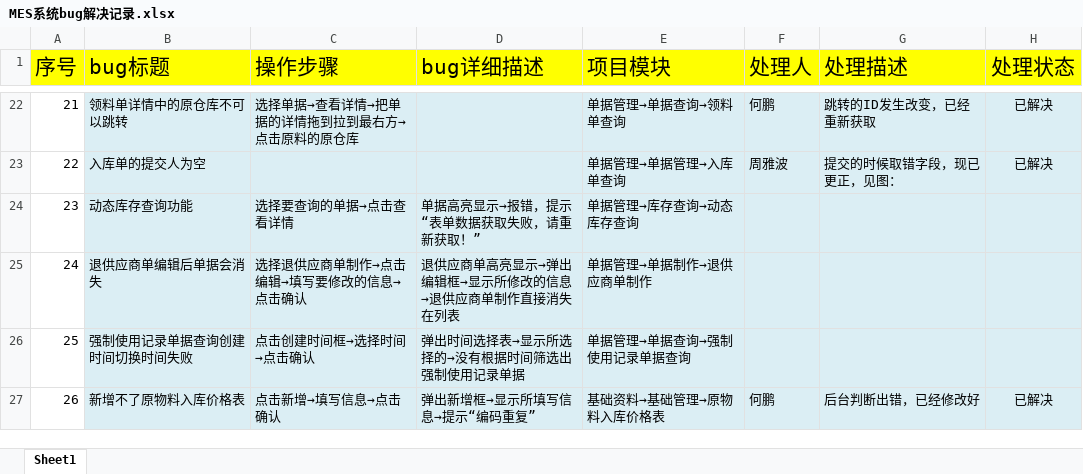
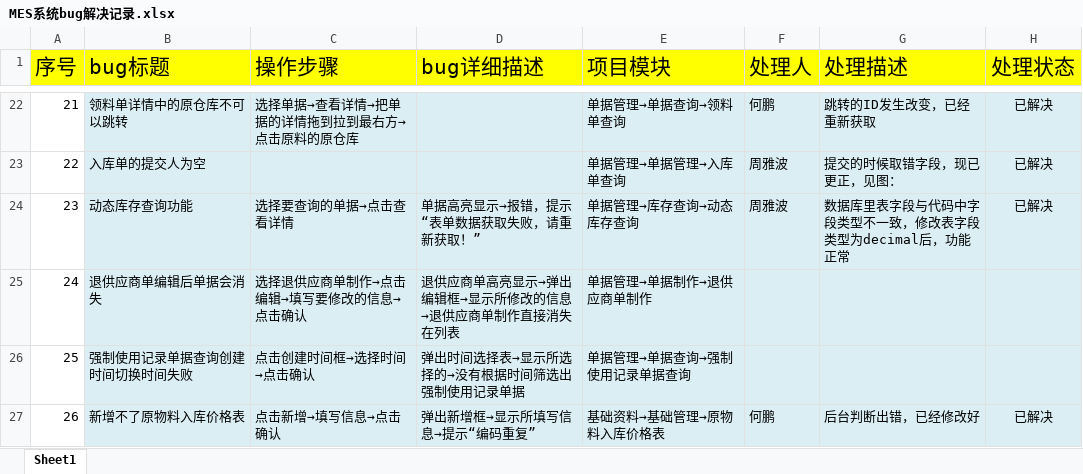
Before and after one commit to zhouyb1/BeiJing_MES, an Excel workbook: Source/bug处理记录/MES系统bug解决记录.xlsx, sheet Sheet1, drawn as a sheet; only a part is shown, gaps mark what is left out; values as stored, in another font and other column widths than the file's, no borders; charts and pictures and conditional formats not drawn; the diff names each change by its address in the sheet, - before the commit and + after, or states it on an @@ line.

Commit message:
no commit message

```diff
--- a/Source/bug处理记录/MES系统bug解决记录.xlsx (sheet Sheet1)
+++ b/Source/bug处理记录/MES系统bug解决记录.xlsx (sheet Sheet1)
-F24 (处理人): (empty)
+F24 (处理人): 周雅波
-G24 (处理描述): (empty)
+G24 (处理描述): 数据库里表字段与代码中字段类型不一致，修改表字段类型为decimal后，功能正常
-H24 (处理状态): (empty)
+H24 (处理状态): 已解决
```
Also changed, not shown: charts or pictures.
